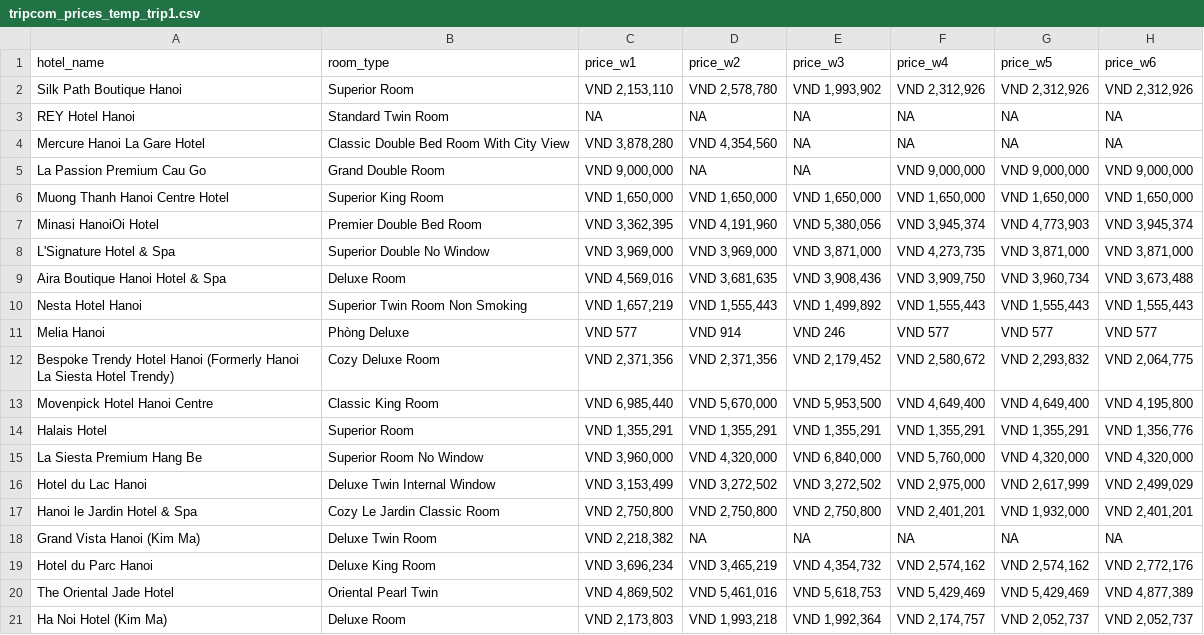
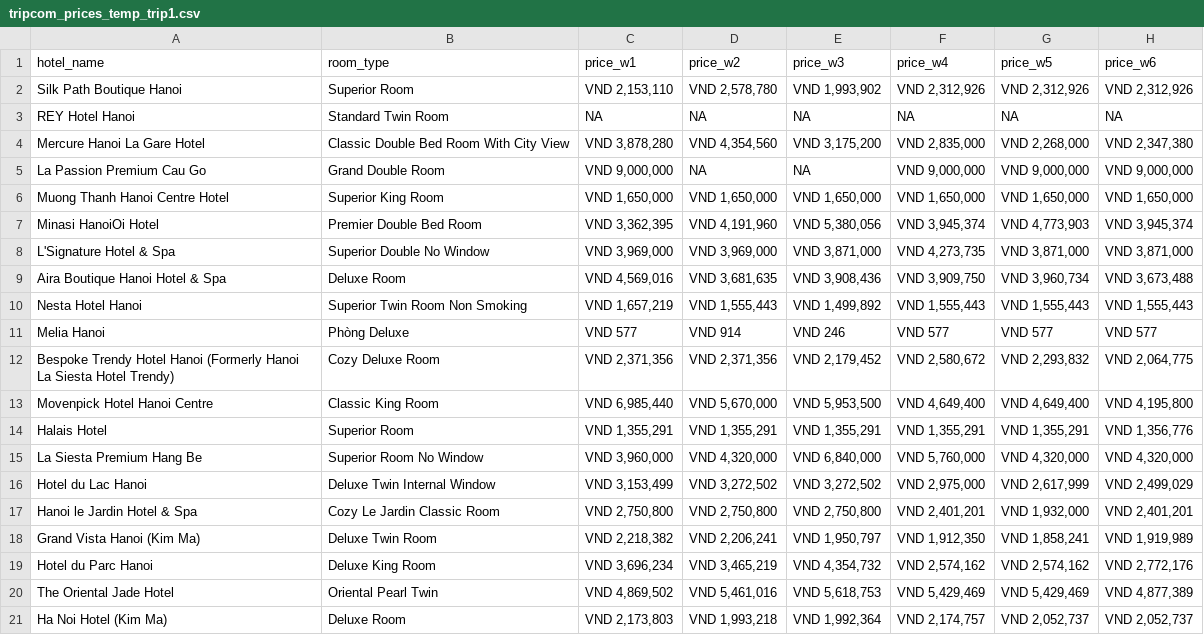
Before and after one commit to hchinhtrung/mvillage-email-template, a CSV file: 31.crawl-tool/trip/trip1/tripcom_prices_temp_trip1.csv, drawn as a sheet.

```diff
--- a/31.crawl-tool/trip/trip1/tripcom_prices_temp_trip1.csv
+++ b/31.crawl-tool/trip/trip1/tripcom_prices_temp_trip1.csv
@@ -3,3 +3,3 @@ Silk Path Boutique Hanoi,Superior Room,"VND 2,153,110","VND 2,578,780","VND 1,99
 REY Hotel Hanoi,Standard Twin Room,NA,NA,NA,NA,NA,NA
-Mercure Hanoi La Gare Hotel,Classic Double Bed Room With City View,"VND 3,878,280","VND 4,354,560",NA,NA,NA,NA
+Mercure Hanoi La Gare Hotel,Classic Double Bed Room With City View,"VND 3,878,280","VND 4,354,560","VND 3,175,200","VND 2,835,000","VND 2,268,000","VND 2,347,380"
 La Passion Premium Cau Go,Grand Double Room,"VND 9,000,000",NA,NA,"VND 9,000,000","VND 9,000,000","VND 9,000,000"
@@ -17,3 +17,3 @@ Hotel du Lac Hanoi,Deluxe Twin Internal Window,"VND 3,153,499","VND 3,272,502","
 Hanoi le Jardin Hotel & Spa,Cozy Le Jardin Classic Room,"VND 2,750,800","VND 2,750,800","VND 2,750,800","VND 2,401,201","VND 1,932,000","VND 2,401,201"
-Grand Vista Hanoi (Kim Ma),Deluxe Twin Room,"VND 2,218,382",NA,NA,NA,NA,NA
+Grand Vista Hanoi (Kim Ma),Deluxe Twin Room,"VND 2,218,382","VND 2,206,241","VND 1,950,797","VND 1,912,350","VND 1,858,241","VND 1,919,989"
 Hotel du Parc Hanoi,Deluxe King Room,"VND 3,696,234","VND 3,465,219","VND 4,354,732","VND 2,574,162","VND 2,574,162","VND 2,772,176"
```
Also changed, not shown: 31.crawl-tool/trip/trip2/tripcom_prices_temp_trip2.csv.
